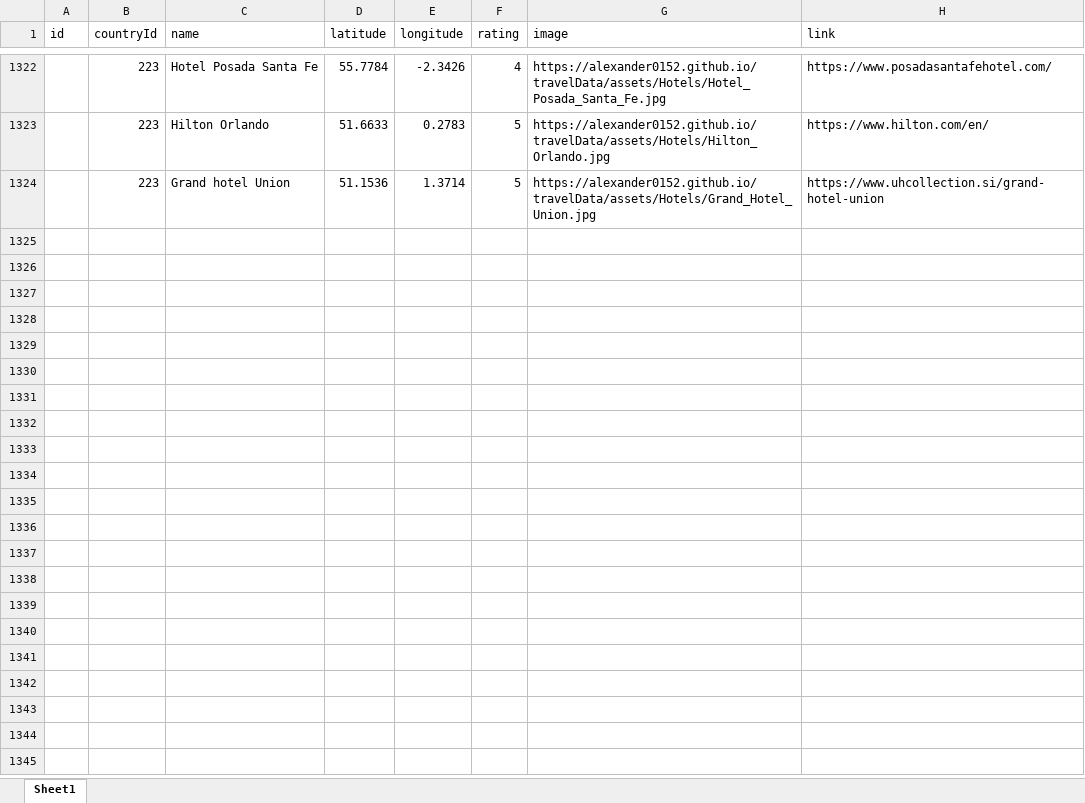
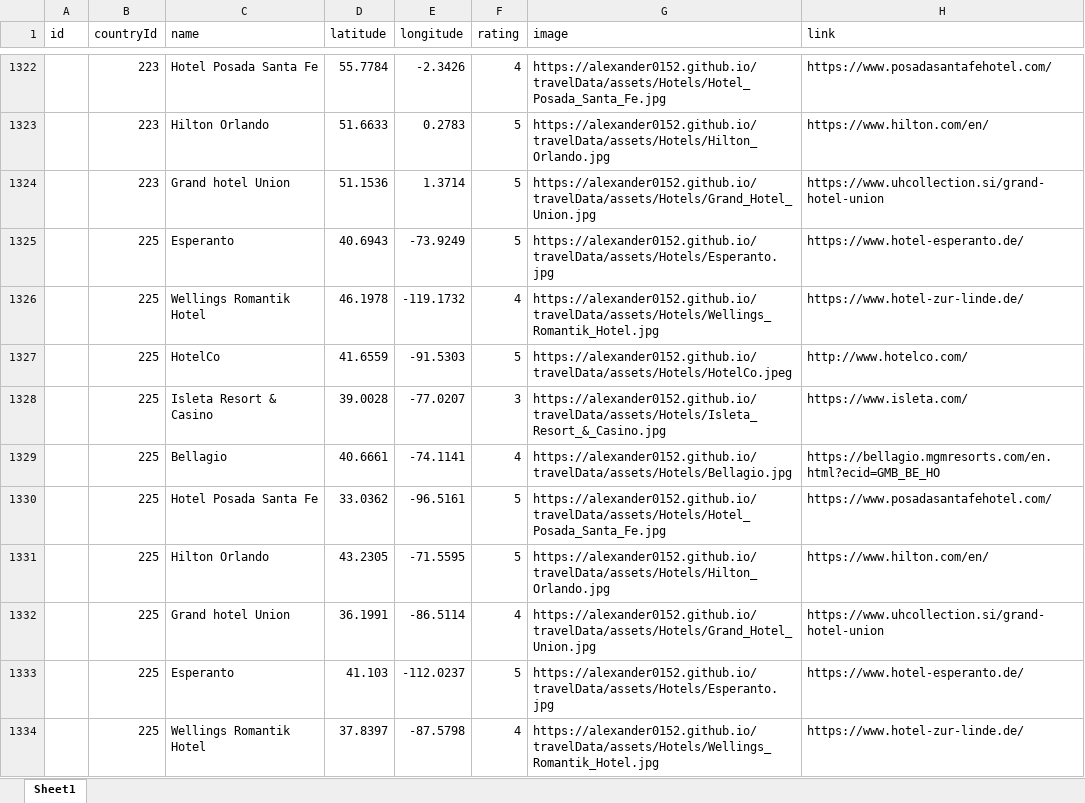
Before and after one commit to Alexander0152/Diploma, an Excel workbook: DATABASE/ALL HOTELS.xlsx, sheet Sheet1, drawn as a sheet; only a part is shown, gaps mark what is left out; values as stored, in another font and other column widths than the file's, no borders; table styles not drawn; the diff covers the shown part only; the diff names each change by its address in the sheet, - before the commit and + after, or states it on an @@ line.

Commit message:
finished hotels

```diff
--- a/DATABASE/ALL HOTELS.xlsx (sheet Sheet1)
+++ b/DATABASE/ALL HOTELS.xlsx (sheet Sheet1)
+row 1325:  | 225 | Esperanto | 40.6943 | -73.9249 | 5 | https://alexander0152.github.io/travelData/assets/Hotels/Esperanto.jpg | https://www.hotel-esperanto.de/
+row 1326:  | 225 | Wellings Romantik Hotel | 46.1978 | -119.1732 | 4 | https://alexander0152.github.io/travelData/assets/Hotels/Wellings_Romantik_Hotel.jpg | https://www.hotel-zur-linde.de/
+row 1327:  | 225 | HotelCo | 41.6559 | -91.5303 | 5 | https://alexander0152.github.io/travelData/assets/Hotels/HotelCo.jpeg | http://www.hotelco.com/
+row 1328:  | 225 | Isleta Resort & Casino | 39.0028 | -77.0207 | 3 | https://alexander0152.github.io/travelData/assets/Hotels/Isleta_Resort_&_Casino.jpg | https://www.isleta.com/
+row 1329:  | 225 | Bellagio | 40.6661 | -74.1141 | 4 | https://alexander0152.github.io/travelData/assets/Hotels/Bellagio.jpg | https://bellagio.mgmresorts.com/en.html?ecid=GMB_BE_HO
+row 1330:  | 225 | Hotel Posada Santa Fe | 33.0362 | -96.5161 | 5 | https://alexander0152.github.io/travelData/assets/Hotels/Hotel_Posada_Santa_Fe.jpg | https://www.posadasantafehotel.com/
+row 1331:  | 225 | Hilton Orlando | 43.2305 | -71.5595 | 5 | https://alexander0152.github.io/travelData/assets/Hotels/Hilton_Orlando.jpg | https://www.hilton.com/en/
+row 1332:  | 225 | Grand hotel Union | 36.1991 | -86.5114 | 4 | https://alexander0152.github.io/travelData/assets/Hotels/Grand_Hotel_Union.jpg | https://www.uhcollection.si/grand-hotel-union
+row 1333:  | 225 | Esperanto | 41.103 | -112.0237 | 5 | https://alexander0152.github.io/travelData/assets/Hotels/Esperanto.jpg | https://www.hotel-esperanto.de/
+row 1334:  | 225 | Wellings Romantik Hotel | 37.8397 | -87.5798 | 4 | https://alexander0152.github.io/travelData/assets/Hotels/Wellings_Romantik_Hotel.jpg | https://www.hotel-zur-linde.de/
```
Also changed, not shown: 140 added rows elsewhere in this sheet, 1 other file.
